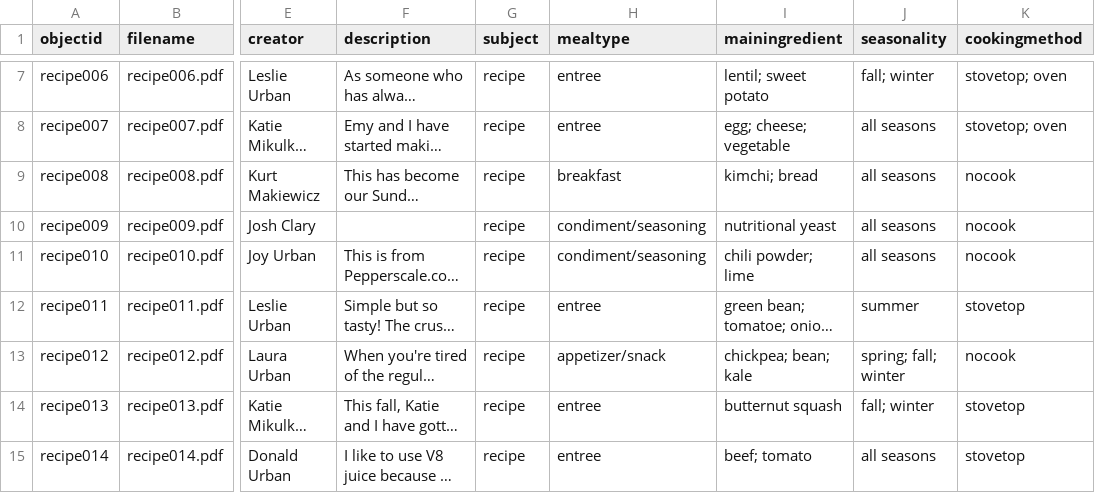
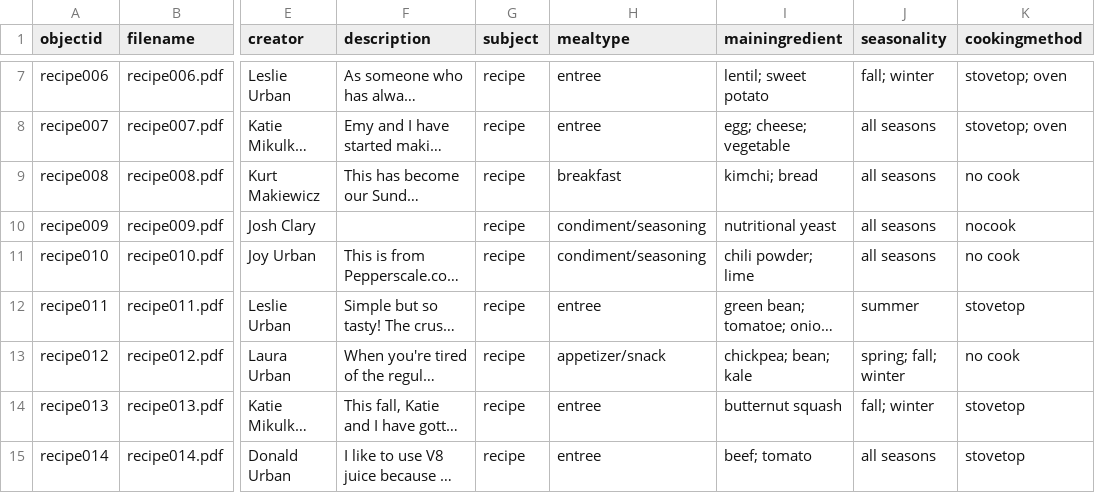
Before and after one commit to KatieMik/Urban-Family-Recipe-Collection, a CSV file: _data/urbanmetadata.csv, drawn as a sheet; only a part is shown, gaps mark what is left out; long unchanged cells end in …; the diff names each change by its address in the sheet, - before the commit and + after, or states it on an @@ line.

Commit message:
edited no cook

```diff
--- a/_data/urbanmetadata.csv
+++ b/_data/urbanmetadata.csv
-K9 (cookingmethod): nocook
+K9 (cookingmethod): no cook
-K11 (cookingmethod): nocook
+K11 (cookingmethod): no cook
-K13 (cookingmethod): nocook
+K13 (cookingmethod): no cook
```
